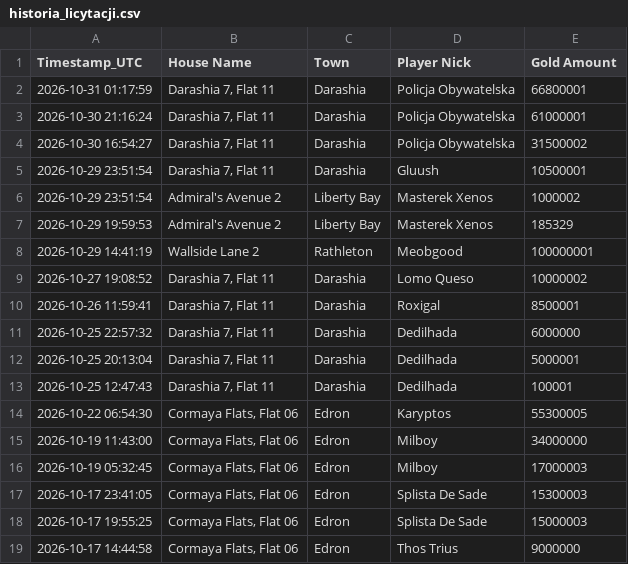
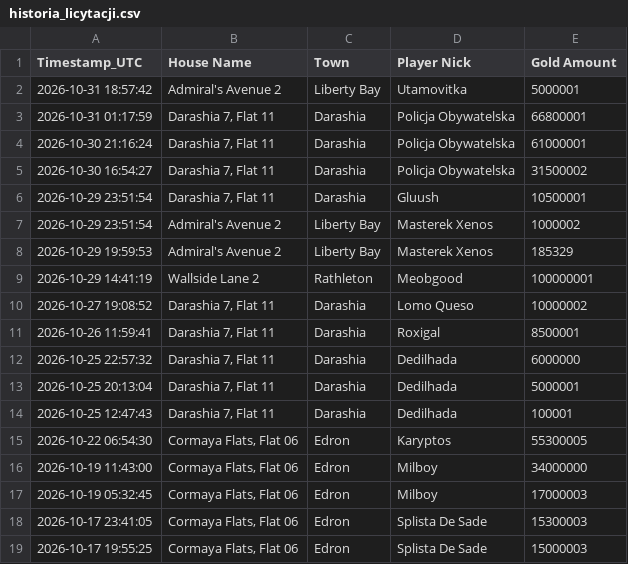
Before and after one commit to mdogie94/nmd, a CSV file: historia_licytacji.csv, drawn as a sheet; removed rows and columns are numbered as before the commit, all else as after; the diff names each change by its address in the sheet, - before the commit and + after, or states it on an @@ line.

```diff
--- a/historia_licytacji.csv
+++ b/historia_licytacji.csv
+row 2: 2026-10-31 18:57:42 | Admiral's Avenue 2 | Liberty Bay | Utamovitka | 5000001
-row 19: 2026-10-17 14:44:58 | Cormaya Flats, Flat 06 | Edron | Thos Trius | 9000000
```
